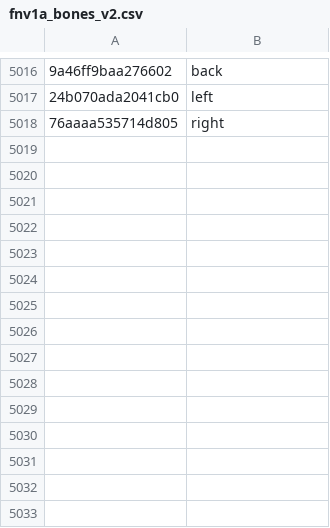
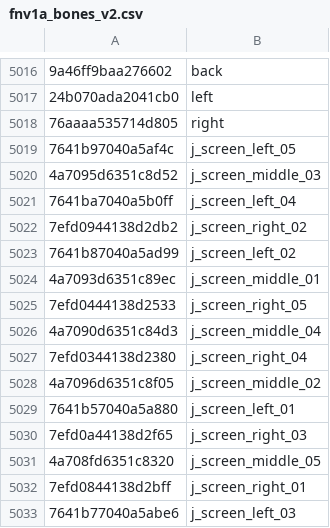
Before and after one commit to defaultactor/cod-name-db, a CSV file: csv/fnv1a_bones_v2.csv, drawn as a sheet; only a part is shown, gaps mark what is left out; the diff names each change by its address in the sheet, - before the commit and + after, or states it on an @@ line.

```diff
--- a/csv/fnv1a_bones_v2.csv
+++ b/csv/fnv1a_bones_v2.csv
+row 5019: 7641b97040a5af4c | j_screen_left_05
+row 5020: 4a7095d6351c8d52 | j_screen_middle_03
+row 5021: 7641ba7040a5b0ff | j_screen_left_04
+row 5022: 7efd0944138d2db2 | j_screen_right_02
+row 5023: 7641b87040a5ad99 | j_screen_left_02
+row 5024: 4a7093d6351c89ec | j_screen_middle_01
+row 5025: 7efd0444138d2533 | j_screen_right_05
+row 5026: 4a7090d6351c84d3 | j_screen_middle_04
+row 5027: 7efd0344138d2380 | j_screen_right_04
+row 5028: 4a7096d6351c8f05 | j_screen_middle_02
+row 5029: 7641b57040a5a880 | j_screen_left_01
+row 5030: 7efd0a44138d2f65 | j_screen_right_03
+row 5031: 4a708fd6351c8320 | j_screen_middle_05
+row 5032: 7efd0844138d2bff | j_screen_right_01
+row 5033: 7641b77040a5abe6 | j_screen_left_03
```
Also changed, not shown: 1 other file.
